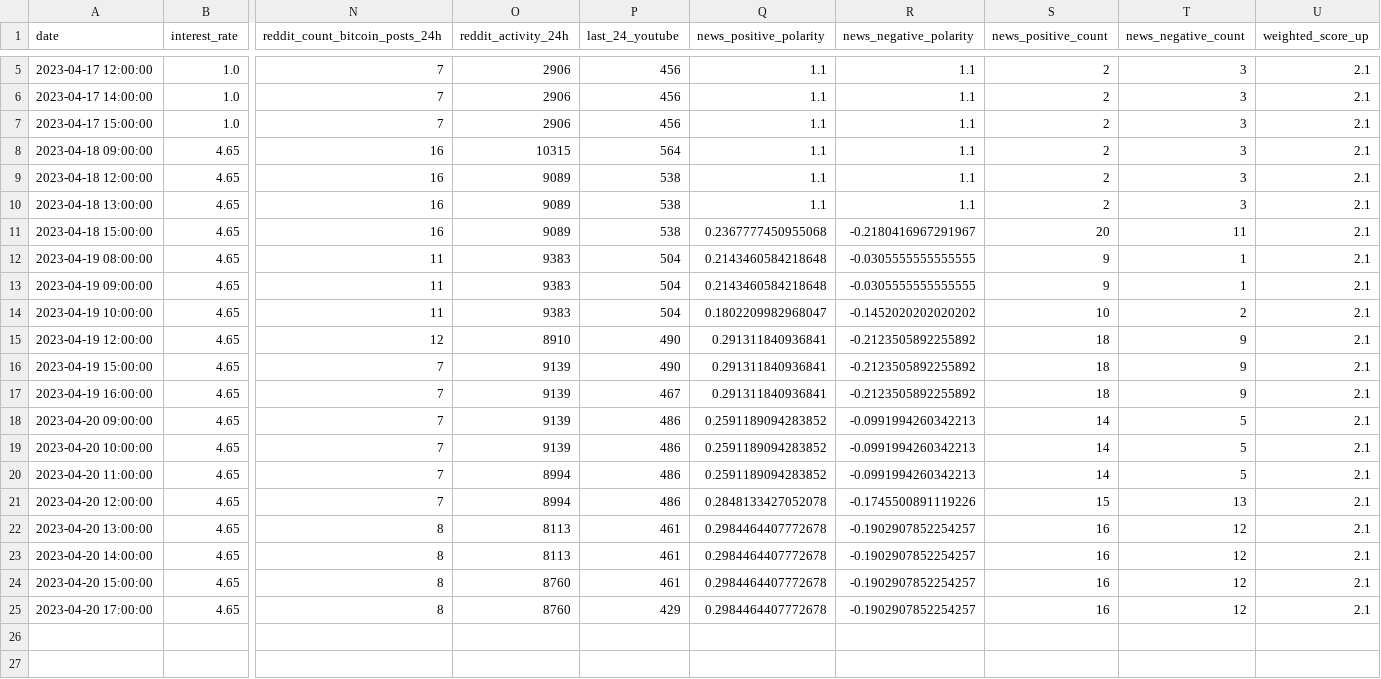
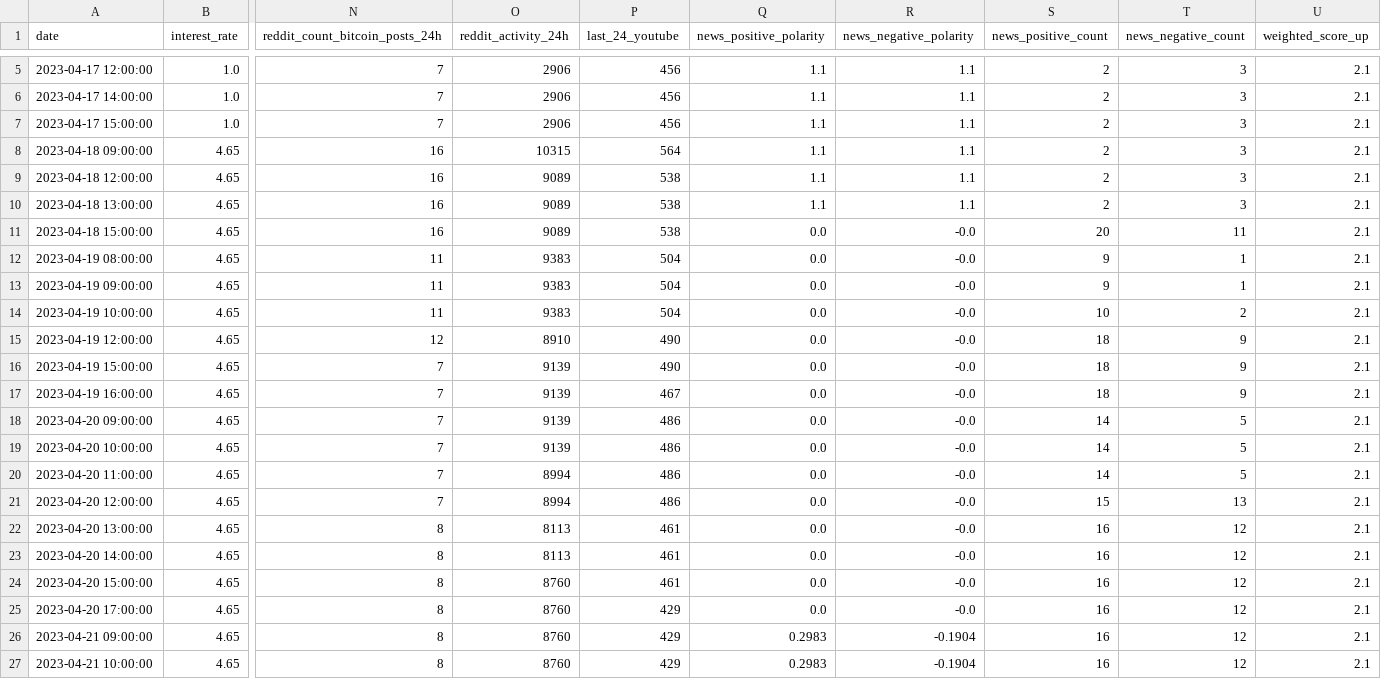
Before and after one commit to williamnordberg/adam_trader, a CSV file: data/database.csv, drawn as a sheet; only a part is shown, gaps mark what is left out; rows hold the shown columns only; the diff names each change by its address in the sheet, - before the commit and + after, or states it on an @@ line.

```diff
--- a/data/database.csv
+++ b/data/database.csv
-Q11 (news_positive_polarity): 0.2367777450955068
+Q11 (news_positive_polarity): 0.0
-R11 (news_negative_polarity): -0.2180416967291967
+R11 (news_negative_polarity): -0.0
-Q12:Q13 (news_positive_polarity): 0.2143460584218648
+Q12:Q13 (news_positive_polarity): 0.0
-R12:R13 (news_negative_polarity): -0.0305555555555555
+R12:R13 (news_negative_polarity): -0.0
-Q14 (news_positive_polarity): 0.1802209982968047
+Q14 (news_positive_polarity): 0.0
-R14 (news_negative_polarity): -0.1452020202020202
+R14 (news_negative_polarity): -0.0
-Q15:Q17 (news_positive_polarity): 0.291311840936841
+Q15:Q17 (news_positive_polarity): 0.0
-R15:R17 (news_negative_polarity): -0.2123505892255892
+R15:R17 (news_negative_polarity): -0.0
-Q18:Q20 (news_positive_polarity): 0.2591189094283852
+Q18:Q20 (news_positive_polarity): 0.0
-R18:R20 (news_negative_polarity): -0.0991994260342213
+R18:R20 (news_negative_polarity): -0.0
-Q21 (news_positive_polarity): 0.2848133427052078
+Q21 (news_positive_polarity): 0.0
-R21 (news_negative_polarity): -0.1745500891119226
+R21 (news_negative_polarity): -0.0
-Q22:Q25 (news_positive_polarity): 0.2984464407772678
+Q22:Q25 (news_positive_polarity): 0.0
-R22:R25 (news_negative_polarity): -0.1902907852254257
+R22:R25 (news_negative_polarity): -0.0
+row 26: 2023-04-21 09:00:00 | 4.65 | 8 | 8760 | 429 | 0.2983 | -0.1904 | 16 | 12 | 2.1
+row 27: 2023-04-21 10:00:00 | 4.65 | 8 | 8760 | 429 | 0.2983 | -0.1904 | 16 | 12 | 2.1
```
Also changed, not shown: 7 other files.
